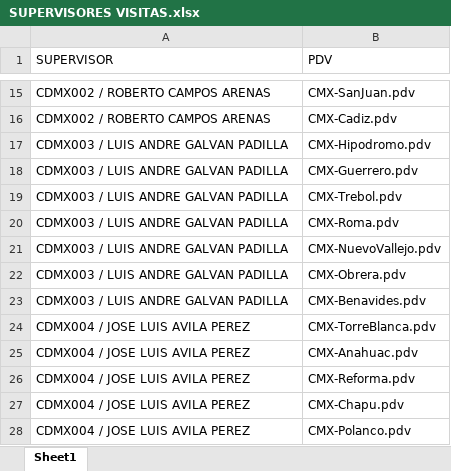
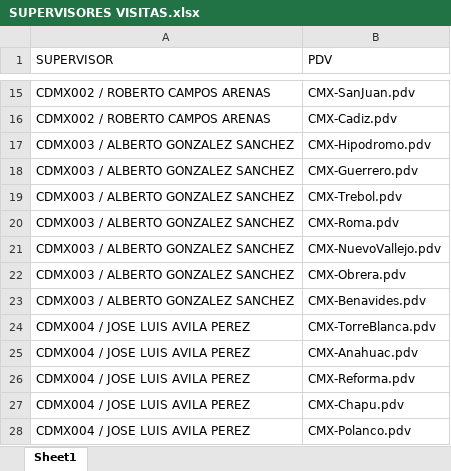
Before and after one commit to SebastianGR-FC/automated-reporting-portal, an Excel workbook: SUPERVISORES VISITAS.xlsx, sheet Sheet1, drawn as a sheet; only a part is shown, gaps mark what is left out; values as stored, in another font and other column widths than the file's, no borders; the diff names each change by its address in the sheet, - before the commit and + after, or states it on an @@ line.

```diff
--- a/SUPERVISORES VISITAS.xlsx (sheet Sheet1)
+++ b/SUPERVISORES VISITAS.xlsx (sheet Sheet1)
-A17:A23 (SUPERVISOR): CDMX003 / LUIS ANDRE GALVAN PADILLA
+A17:A23 (SUPERVISOR): CDMX003 / ALBERTO GONZALEZ SANCHEZ
```
Also changed, not shown: SUPERVISORES.xlsx.
